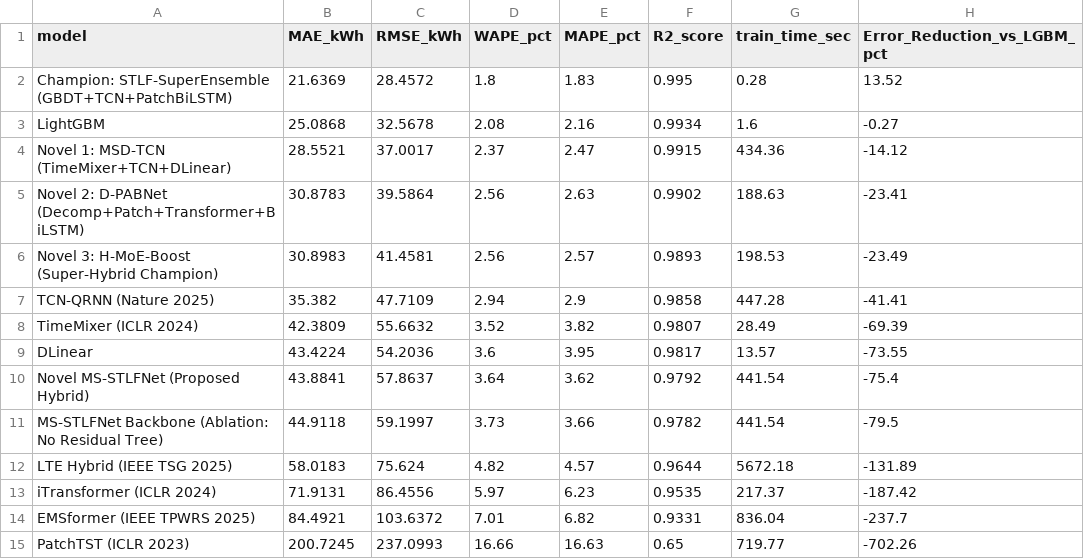
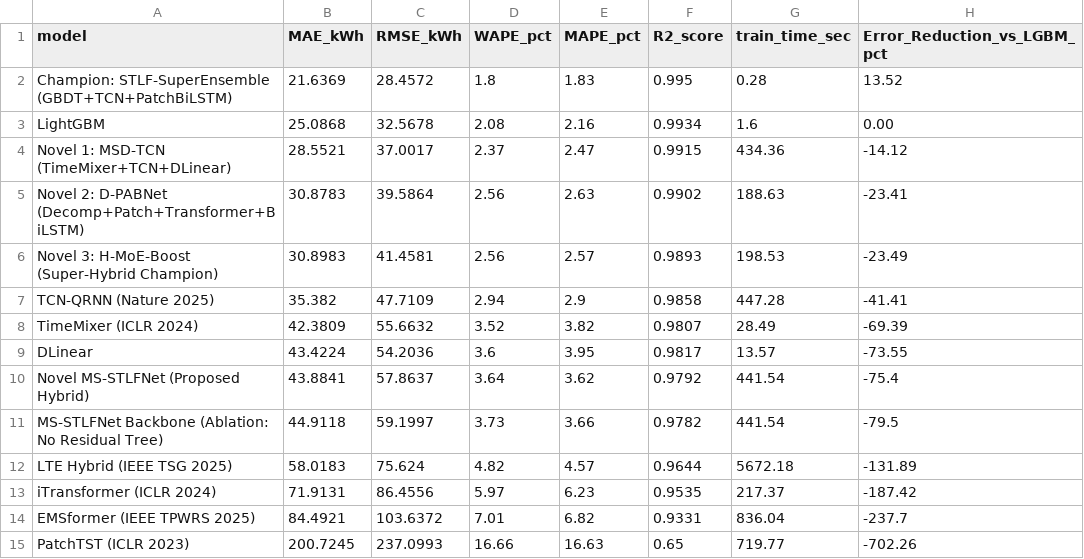
Before and after one commit to aadithya-pk/preprocessed, a CSV file: all_compare_results/Table_1_benchmark_leaderboard.csv, drawn as a sheet.

Commit message:
fix(table): set LightGBM baseline error reduction column to 0.00

```diff
--- a/all_compare_results/Table_1_benchmark_leaderboard.csv
+++ b/all_compare_results/Table_1_benchmark_leaderboard.csv
@@ -2,3 +2,3 @@ model,MAE_kWh,RMSE_kWh,WAPE_pct,MAPE_pct,R2_score,train_time_sec,Error_Reduction
 Champion: STLF-SuperEnsemble (GBDT+TCN+PatchBiLSTM),21.6369,28.4572,1.8,1.83,0.995,0.28,13.52
-LightGBM,25.0868,32.5678,2.08,2.16,0.9934,1.6,-0.27
+LightGBM,25.0868,32.5678,2.08,2.16,0.9934,1.6,0.00
 Novel 1: MSD-TCN (TimeMixer+TCN+DLinear),28.5521,37.0017,2.37,2.47,0.9915,434.36,-14.12
```
Also changed, not shown: results/Table_1_benchmark_leaderboard.csv.
